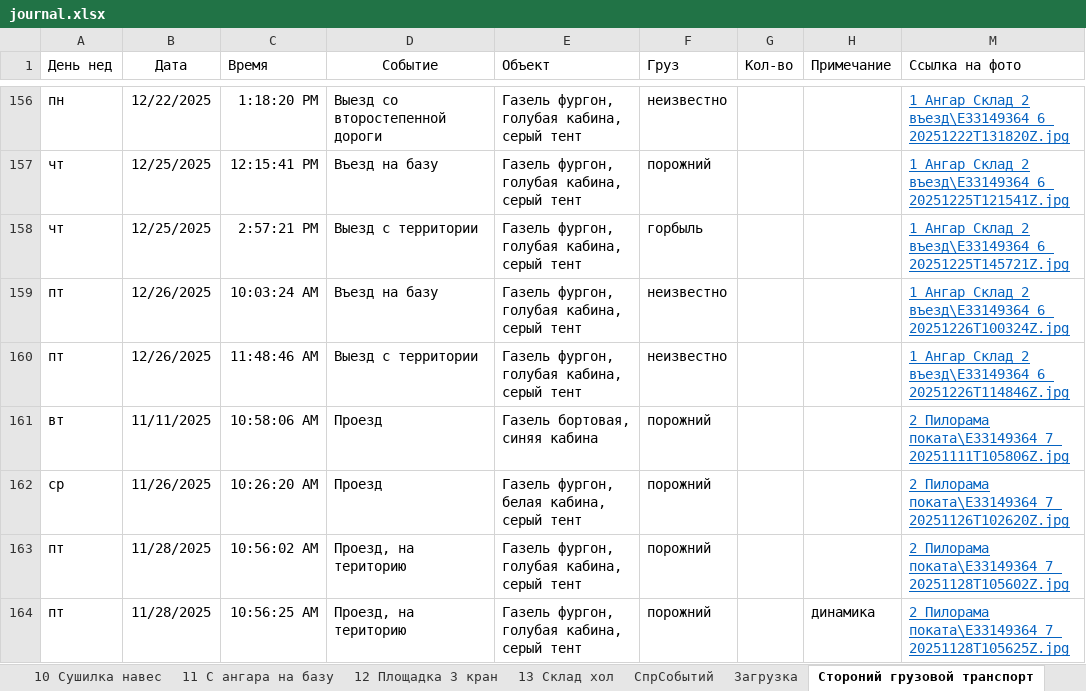
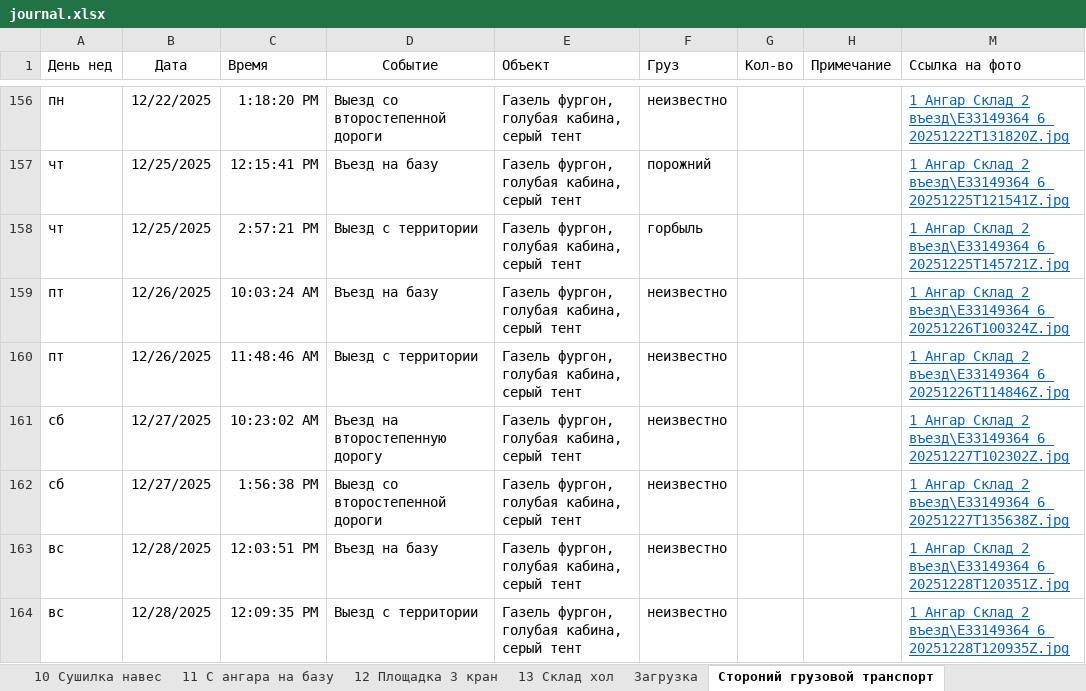
Before and after one commit to lartar02-cloud/videonablyudenie, an Excel workbook: journal.xlsx, sheet Стороний грузовой транспорт, drawn as a sheet; only a part is shown, gaps mark what is left out; the shorter side is filled out with more unchanged rows; values as stored, in another font and other column widths than the file's, no borders; conditional formats and table styles not drawn; the diff covers the shown part only; the diff names each change by its address in the sheet, - before the commit and + after, or states it on an @@ line.

```diff
--- a/journal.xlsx (sheet Стороний грузовой транспорт)
+++ b/journal.xlsx (sheet Стороний грузовой транспорт)
@@ sheet tab hidden: СпрСобытий @@
+row 161: сб | 12/27/2025 | 10:23:02 AM | Въезд на второстепенную дорогу | Газель фургон, голубая кабина, серый тент | неизвестно |  |  | 1 Ангар Склад 2 въезд\E33149364_6_20251227T102302Z.jpg
+row 162: сб | 12/27/2025 | 1:56:38 PM | Выезд со второстепенной дороги | Газель фургон, голубая кабина, серый тент | неизвестно |  |  | 1 Ангар Склад 2 въезд\E33149364_6_20251227T135638Z.jpg
+row 163: вс | 12/28/2025 | 12:03:51 PM | Въезд на базу | Газель фургон, голубая кабина, серый тент | неизвестно |  |  | 1 Ангар Склад 2 въезд\E33149364_6_20251228T120351Z.jpg
+row 164: вс | 12/28/2025 | 12:09:35 PM | Выезд с территории | Газель фургон, голубая кабина, серый тент | неизвестно |  |  | 1 Ангар Склад 2 въезд\E33149364_6_20251228T120935Z.jpg
```
Also changed, not shown: 9 added rows elsewhere in this sheet, sheet 1 Ангар Склад 2 въезд, sheet 4 Крыльцо офиса, sheet 2 Пилорама поката, sheet 5 Крыльцо общага, sheet 10 Сушилка навес, sheet 3 Въезд на базу, 7 more sheets, hidden cells, 59 other files.
